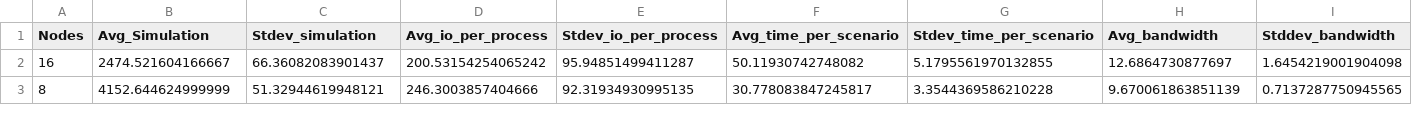
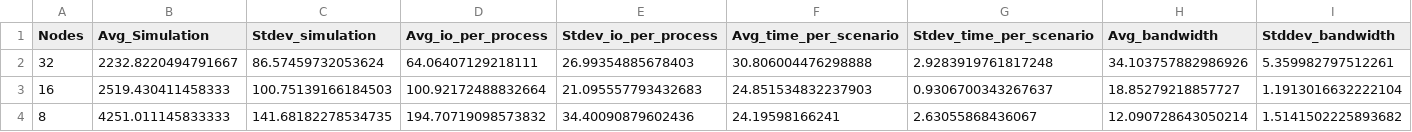
Before and after one commit to mbrcruz/SDDP-MPIO-Latex, a CSV file: Pesquisas/Results/SDumont/Lustre - 1536 Series - Sem rede - MPIO - ASYNC/plot.csv, drawn as a sheet; only a part is shown; addresses are those after the commit; rows hold the shown columns only; the diff covers the shown part only; the diff names each change by its address in the sheet, - before the commit and + after, or states it on an @@ line.

```diff
--- a/Pesquisas/Results/SDumont/Lustre - 1536 Series - Sem rede - MPIO - ASYNC/plot.csv
+++ b/Pesquisas/Results/SDumont/Lustre - 1536 Series - Sem rede - MPIO - ASYNC/plot.csv
+row 2: 32 | 2232.8220494791667 | 86.57459732053624 | 64.06407129218111 | 26.99354885678403 | 30.806004476298888 | 2.9283919761817248 | 34.103757882986926 | 5.359982797512261
-B3 (Avg_Simulation): 2474.521604166667
+B3 (Avg_Simulation): 2519.430411458333
-C3 (Stdev_simulation): 66.36082083901437
+C3 (Stdev_simulation): 100.75139166184503
-D3 (Avg_io_per_process): 200.53154254065242
+D3 (Avg_io_per_process): 100.92172488832664
-E3 (Stdev_io_per_process): 95.94851499411287
+E3 (Stdev_io_per_process): 21.095557793432683
-F3 (Avg_time_per_scenario): 50.11930742748082
+F3 (Avg_time_per_scenario): 24.851534832237903
-G3 (Stdev_time_per_scenario): 5.1795561970132855
+G3 (Stdev_time_per_scenario): 0.9306700343267637
-H3 (Avg_bandwidth): 12.6864730877697
+H3 (Avg_bandwidth): 18.85279218857727
-I3 (Stddev_bandwidth): 1.6454219001904098
+I3 (Stddev_bandwidth): 1.1913016632222104
-B4 (Avg_Simulation): 4152.644624999999
+B4 (Avg_Simulation): 4251.011145833333
-C4 (Stdev_simulation): 51.32944619948121
+C4 (Stdev_simulation): 141.68182278534735
-D4 (Avg_io_per_process): 246.3003857404666
+D4 (Avg_io_per_process): 194.70719098573832
-E4 (Stdev_io_per_process): 92.31934930995135
+E4 (Stdev_io_per_process): 34.40090879602436
-F4 (Avg_time_per_scenario): 30.778083847245817
+F4 (Avg_time_per_scenario): 24.19598166241
-G4 (Stdev_time_per_scenario): 3.3544369586210228
+G4 (Stdev_time_per_scenario): 2.63055868436067
-H4 (Avg_bandwidth): 9.670061863851139
+H4 (Avg_bandwidth): 12.090728643050214
-I4 (Stddev_bandwidth): 0.7137287750945565
+I4 (Stddev_bandwidth): 1.5141502225893682
```
Also changed, not shown: 119 edited cells elsewhere in this file, 13 other files.
